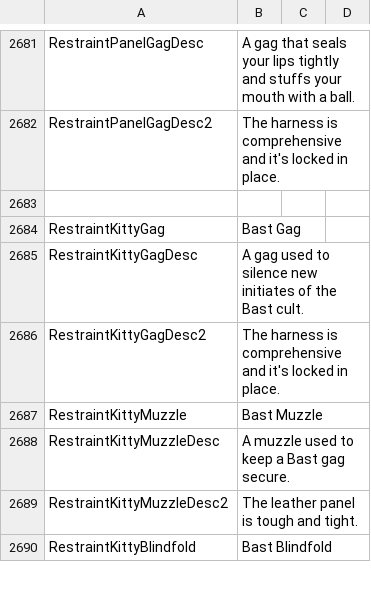
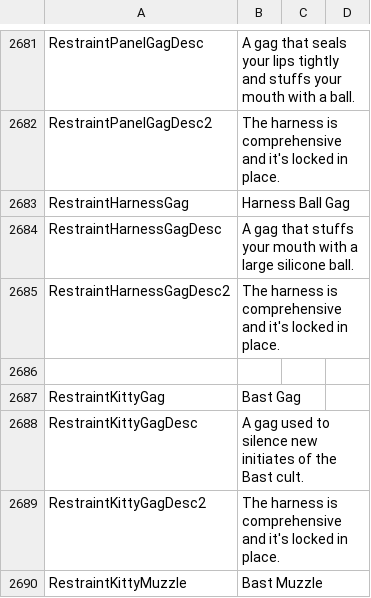
Before and after one commit to Ada18980/KinkiestDungeon, a CSV file: Screens/MiniGame/KinkyDungeon/Text_KinkyDungeon.csv, drawn as a sheet; only a part is shown, gaps mark what is left out; the shorter side is filled out with more unchanged rows; the diff covers the shown part only; the diff names each change by its address in the sheet, - before the commit and + after, or states it on an @@ line.

```diff
--- a/Screens/MiniGame/KinkyDungeon/Text_KinkyDungeon.csv
+++ b/Screens/MiniGame/KinkyDungeon/Text_KinkyDungeon.csv
+row 2683: RestraintHarnessGag | Harness Ball Gag
+row 2684: RestraintHarnessGagDesc | A gag that stuffs your mouth with a large silicone ball.
+row 2685: RestraintHarnessGagDesc2 | The harness is comprehensive and it's locked in place.
```
Also changed, not shown: 28 added rows elsewhere in this file, 6 other files.
